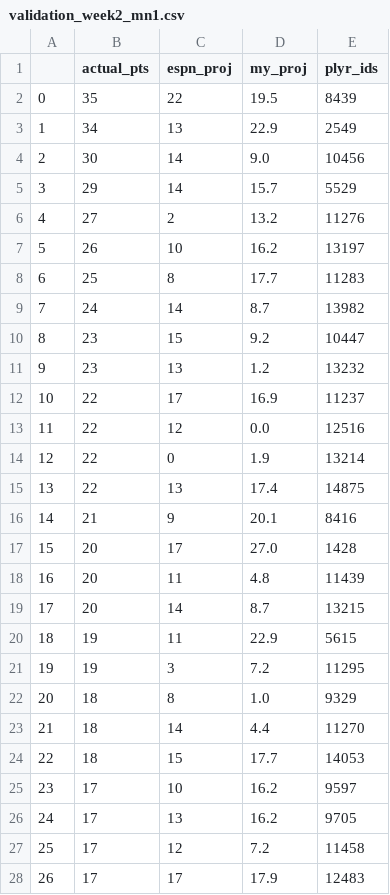
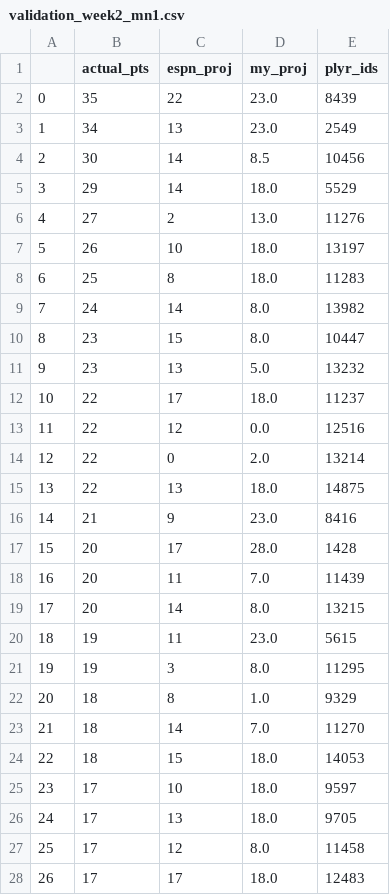
Before and after one commit to kwheeler27/insight_datasci, a CSV file: validation_week2_mn1.csv, drawn as a sheet; only a part is shown; the diff covers the shown part only.

```diff
--- a/validation_week2_mn1.csv
+++ b/validation_week2_mn1.csv
@@ -1,28 +1,28 @@
 ,actual_pts,espn_proj,my_proj,plyr_ids
-0,35,22,19.5,8439
-1,34,13,22.9,2549
-2,30,14,9.0,10456
-3,29,14,15.7,5529
-4,27,2,13.2,11276
-5,26,10,16.2,13197
-6,25,8,17.7,11283
-7,24,14,8.7,13982
-8,23,15,9.2,10447
-9,23,13,1.2,13232
-10,22,17,16.9,11237
+0,35,22,23.0,8439
+1,34,13,23.0,2549
+2,30,14,8.5,10456
+3,29,14,18.0,5529
+4,27,2,13.0,11276
+5,26,10,18.0,13197
+6,25,8,18.0,11283
+7,24,14,8.0,13982
+8,23,15,8.0,10447
+9,23,13,5.0,13232
+10,22,17,18.0,11237
 11,22,12,0.0,12516
-12,22,0,1.9,13214
-13,22,13,17.4,14875
-14,21,9,20.1,8416
-15,20,17,27.0,1428
-16,20,11,4.8,11439
-17,20,14,8.7,13215
-18,19,11,22.9,5615
-19,19,3,7.2,11295
+12,22,0,2.0,13214
+13,22,13,18.0,14875
+14,21,9,23.0,8416
+15,20,17,28.0,1428
+16,20,11,7.0,11439
+17,20,14,8.0,13215
+18,19,11,23.0,5615
+19,19,3,8.0,11295
 20,18,8,1.0,9329
-21,18,14,4.4,11270
-22,18,15,17.7,14053
-23,17,10,16.2,9597
-24,17,13,16.2,9705
-25,17,12,7.2,11458
-26,17,17,17.9,12483
+21,18,14,7.0,11270
+22,18,15,18.0,14053
+23,17,10,18.0,9597
+24,17,13,18.0,9705
+25,17,12,8.0,11458
+26,17,17,18.0,12483
```
Also changed, not shown: 174 edited cells elsewhere in this file, 10 other files.
